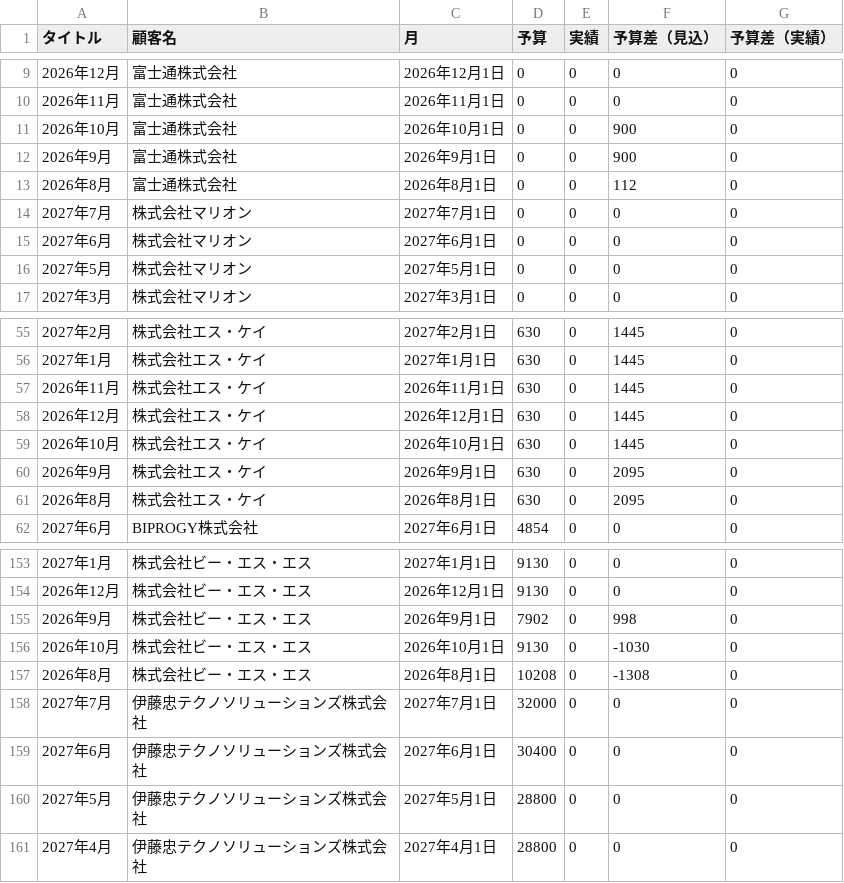
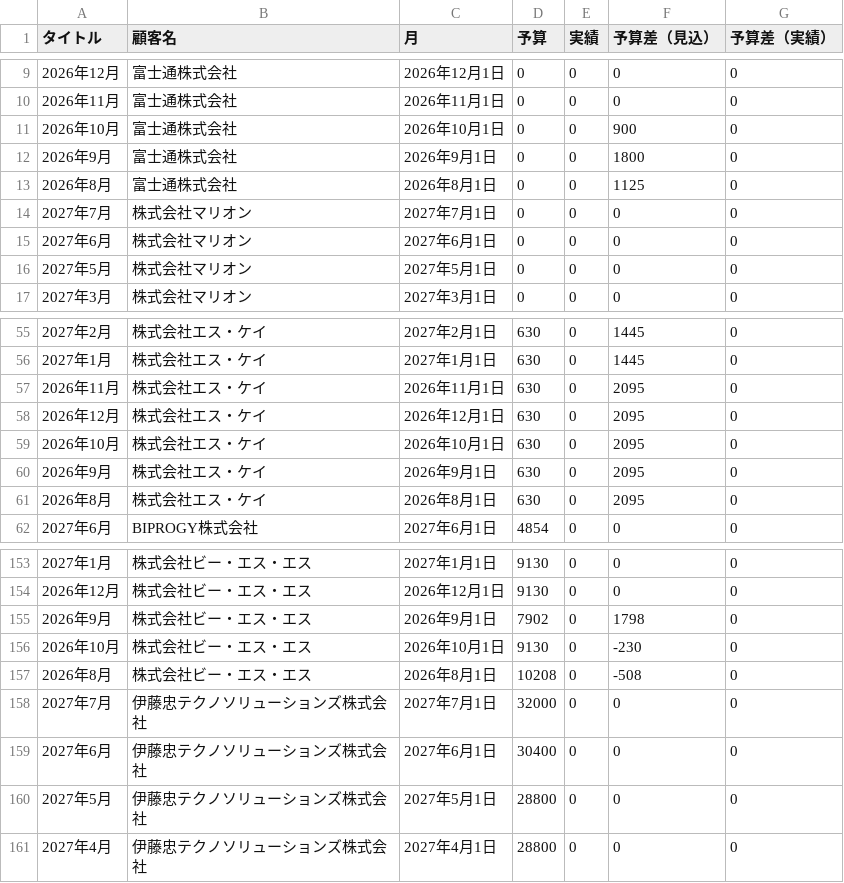
Before and after one commit to my000594/team-dashboard-fy2027, a CSV file: data/sales.csv, drawn as a sheet; only a part is shown, gaps mark what is left out.

```diff
--- a/data/sales.csv
+++ b/data/sales.csv
@@ -11,4 +11,4 @@
 2026年10月,富士通株式会社,2026年10月1日,0,0,900,0
-2026年9月,富士通株式会社,2026年9月1日,0,0,900,0
-2026年8月,富士通株式会社,2026年8月1日,0,0,112,0
+2026年9月,富士通株式会社,2026年9月1日,0,0,1800,0
+2026年8月,富士通株式会社,2026年8月1日,0,0,1125,0
 2027年7月,株式会社マリオン,2027年7月1日,0,0,0,0
@@ -56,5 +56,5 @@
 2027年1月,株式会社エス・ケイ,2027年1月1日,630,0,1445,0
-2026年11月,株式会社エス・ケイ,2026年11月1日,630,0,1445,0
-2026年12月,株式会社エス・ケイ,2026年12月1日,630,0,1445,0
-2026年10月,株式会社エス・ケイ,2026年10月1日,630,0,1445,0
+2026年11月,株式会社エス・ケイ,2026年11月1日,630,0,2095,0
+2026年12月,株式会社エス・ケイ,2026年12月1日,630,0,2095,0
+2026年10月,株式会社エス・ケイ,2026年10月1日,630,0,2095,0
 2026年9月,株式会社エス・ケイ,2026年9月1日,630,0,2095,0
@@ -154,5 +154,5 @@
 2026年12月,株式会社ビー・エス・エス,2026年12月1日,9130,0,0,0
-2026年9月,株式会社ビー・エス・エス,2026年9月1日,7902,0,998,0
-2026年10月,株式会社ビー・エス・エス,2026年10月1日,9130,0,-1030,0
-2026年8月,株式会社ビー・エス・エス,2026年8月1日,10208,0,-1308,0
+2026年9月,株式会社ビー・エス・エス,2026年9月1日,7902,0,1798,0
+2026年10月,株式会社ビー・エス・エス,2026年10月1日,9130,0,-230,0
+2026年8月,株式会社ビー・エス・エス,2026年8月1日,10208,0,-508,0
 2027年7月,伊藤忠テクノソリューションズ株式会社,2027年7月1日,32000,0,0,0
```
Also changed, not shown: data/info.csv.
